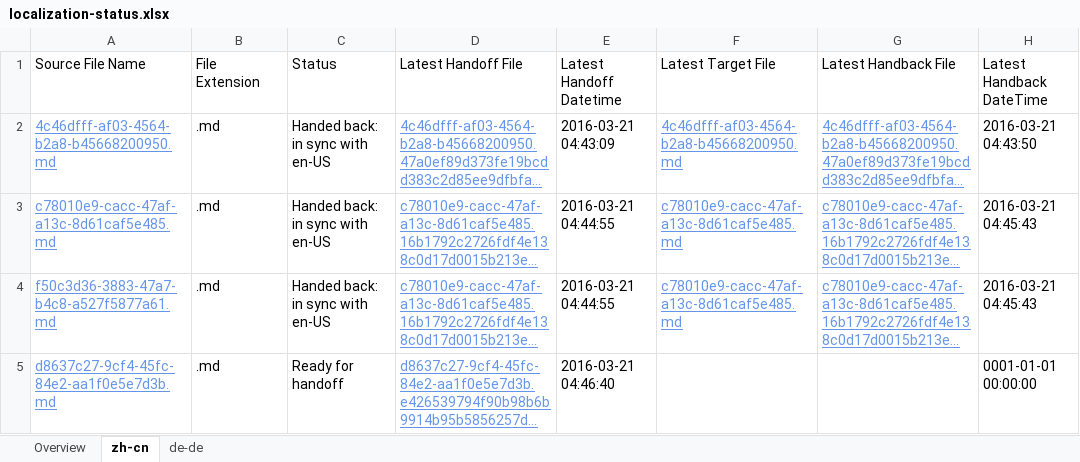
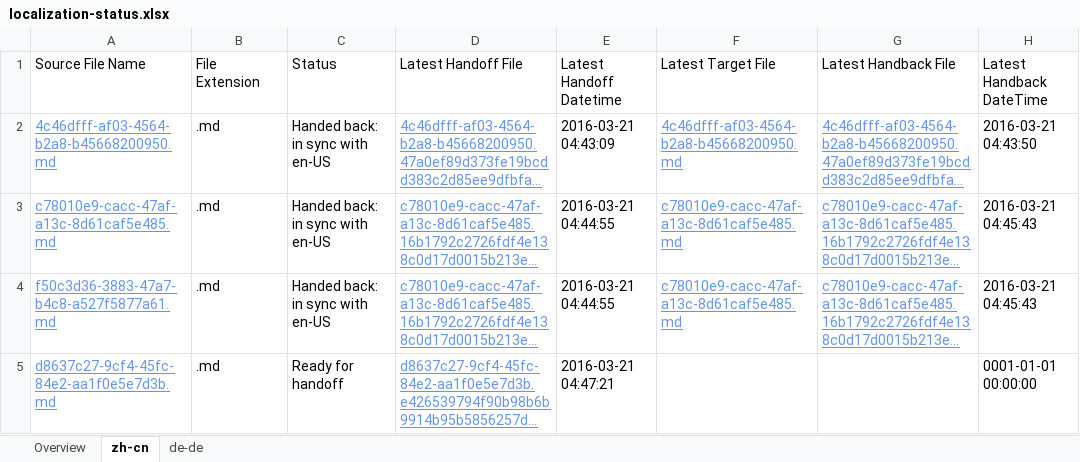
Before and after one commit to OpenLocalizationTestOrg/olhandback, an Excel workbook: ol-handback/OpenLocalizationTest/oltest/yuwzho/localization-status.xlsx, sheet zh-cn, drawn as a sheet; only a part is shown; long unchanged cells end in …; values as stored, in another font and other column widths than the file's, no borders; table styles not drawn; the diff names each change by its address in the sheet, - before the commit and + after, or states it on an @@ line.

Commit message:
Generate Report for Handoff

```diff
--- a/ol-handback/OpenLocalizationTest/oltest/yuwzho/localization-status.xlsx (sheet zh-cn)
+++ b/ol-handback/OpenLocalizationTest/oltest/yuwzho/localization-status.xlsx (sheet zh-cn)
-E5 (Latest Handoff Datetime): 2016-03-21 04:46:40
+E5 (Latest Handoff Datetime): 2016-03-21 04:47:21
```
Also changed, not shown: sheet Overview, sheet de-de.
